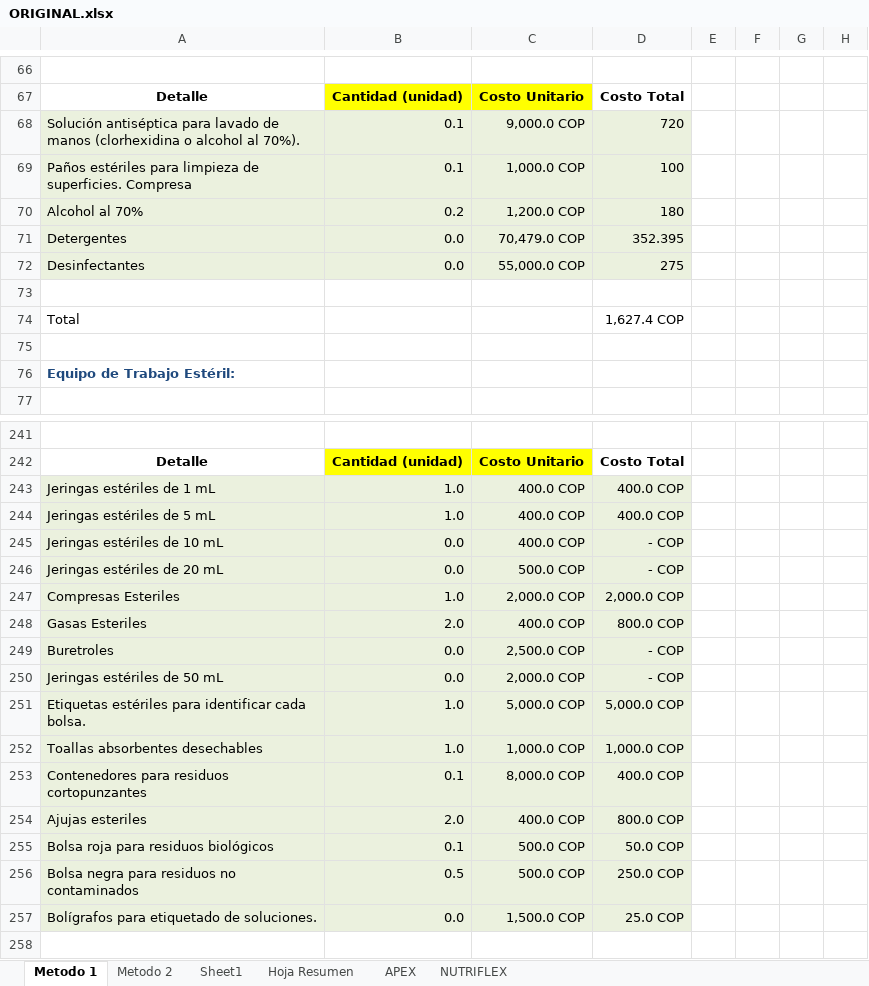
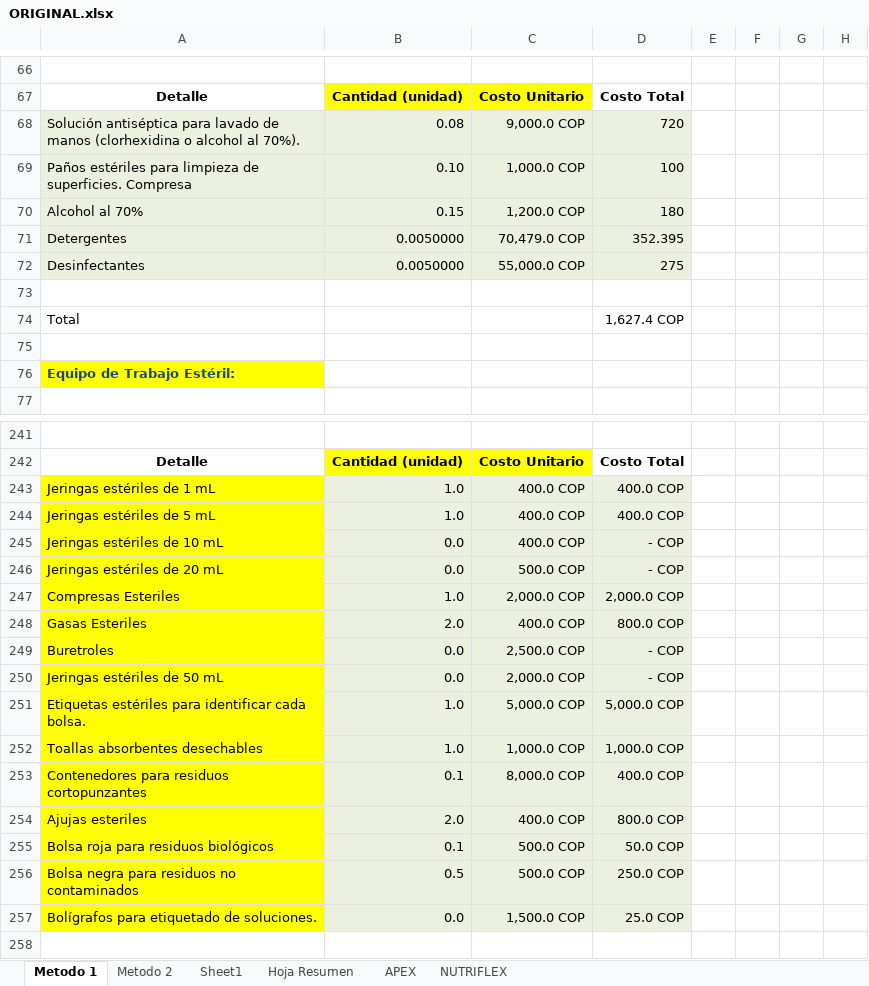
Before and after one commit to varela-labs-ext/nutreconelalma_v2.2, an Excel workbook: docs/ORIGINAL.xlsx, sheet Metodo 1, drawn as a sheet; only a part is shown, gaps mark what is left out; values as stored, in another font and other column widths than the file's, no borders; the diff names each change by its address in the sheet, - before the commit and + after, or states it on an @@ line.

```diff
--- a/docs/ORIGINAL.xlsx (sheet Metodo 1)
+++ b/docs/ORIGINAL.xlsx (sheet Metodo 1)
-B68: 0.1
+B68: 0.08
-B69: 0.1
+B69: 0.10
-B70: 0.2
+B70: 0.15
-B71:B72: 0.0
+B71:B72: 0.0050000
-A76 fill: none
+A76 fill: #FFFF00
-A243:A257 fill: #EBF1DE
+A243:A257 fill: #FFFF00
```
Also changed, not shown: 32 other files.
